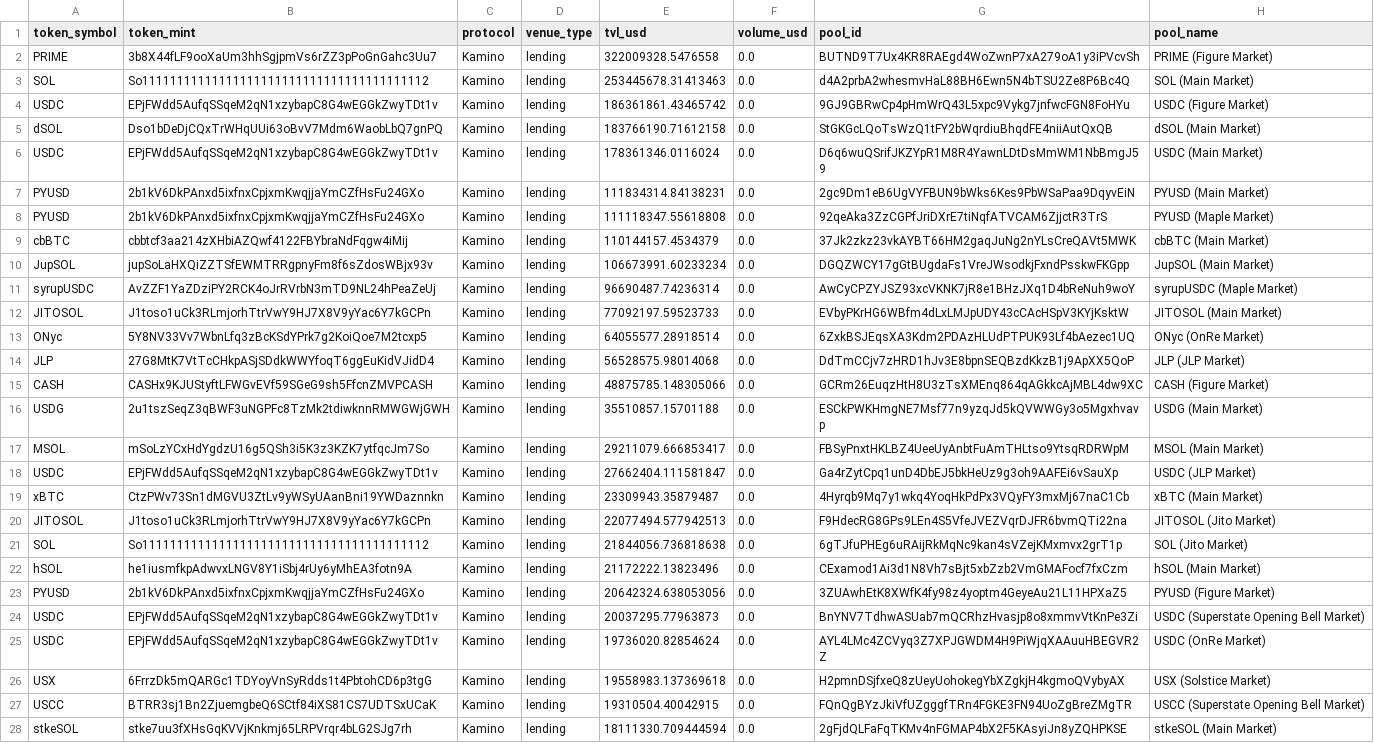
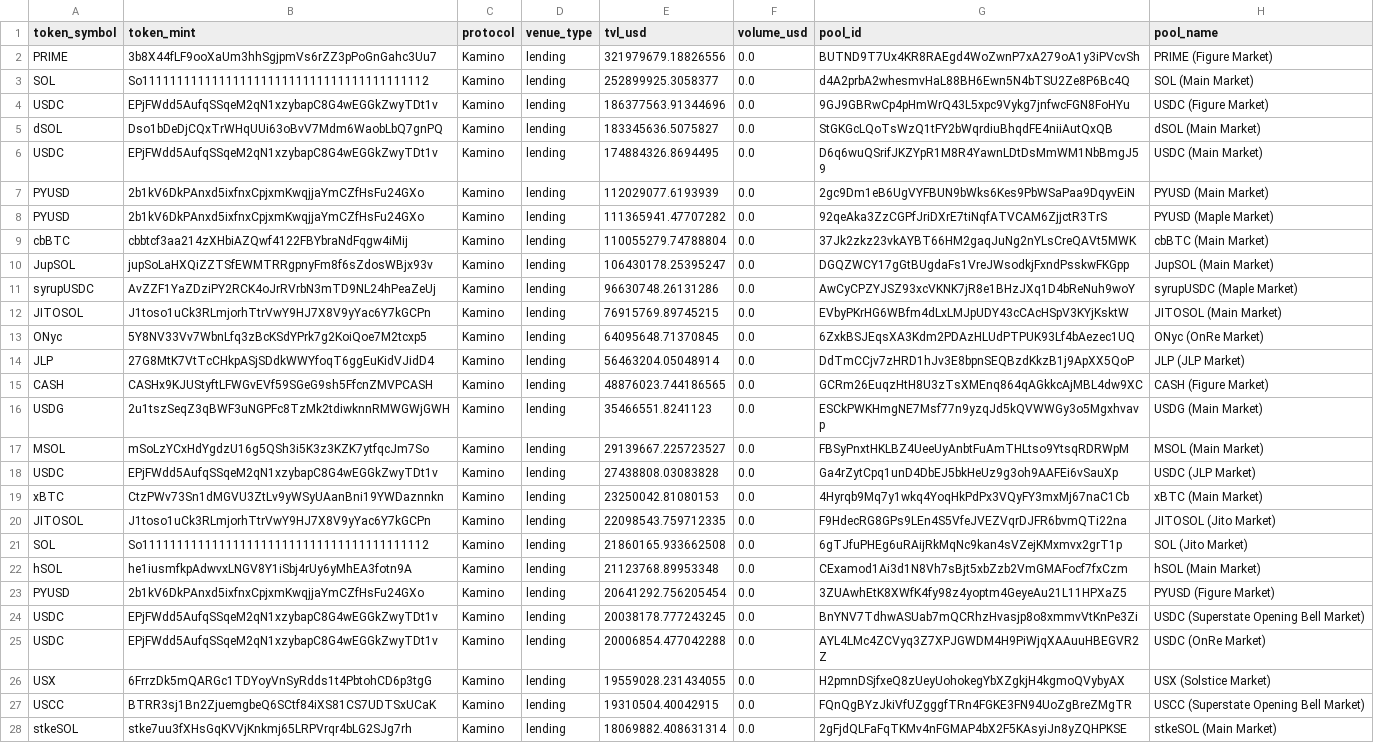
Before and after one commit to 0xNomadAnalyst/pfx, a CSV file: prospect-search/solana/app/output/kamino_reserves.csv, drawn as a sheet; only a part is shown; the diff covers the shown part only; the diff names each change by its address in the sheet, - before the commit and + after, or states it on an @@ line.

```diff
--- a/prospect-search/solana/app/output/kamino_reserves.csv
+++ b/prospect-search/solana/app/output/kamino_reserves.csv
-E2 (tvl_usd): 322009328.5476558
+E2 (tvl_usd): 321979679.18826556
-E3 (tvl_usd): 253445678.31413463
+E3 (tvl_usd): 252899925.3058377
-E4 (tvl_usd): 186361861.43465742
+E4 (tvl_usd): 186377563.91344696
-E5 (tvl_usd): 183766190.71612158
+E5 (tvl_usd): 183345636.5075827
-E6 (tvl_usd): 178361346.0116024
+E6 (tvl_usd): 174884326.8694495
-E7 (tvl_usd): 111834314.84138231
+E7 (tvl_usd): 112029077.6193939
-E8 (tvl_usd): 111118347.55618808
+E8 (tvl_usd): 111365941.47707282
-E9 (tvl_usd): 110144157.4534379
+E9 (tvl_usd): 110055279.74788804
-E10 (tvl_usd): 106673991.60233234
+E10 (tvl_usd): 106430178.25395247
-E11 (tvl_usd): 96690487.74236314
+E11 (tvl_usd): 96630748.26131286
-E12 (tvl_usd): 77092197.59523733
+E12 (tvl_usd): 76915769.89745215
-E13 (tvl_usd): 64055577.28918514
+E13 (tvl_usd): 64095648.71370845
-E14 (tvl_usd): 56528575.98014068
+E14 (tvl_usd): 56463204.05048914
-E15 (tvl_usd): 48875785.148305066
+E15 (tvl_usd): 48876023.744186565
-E16 (tvl_usd): 35510857.15701188
+E16 (tvl_usd): 35466551.8241123
-E17 (tvl_usd): 29211079.666853417
+E17 (tvl_usd): 29139667.225723527
-E18 (tvl_usd): 27662404.111581847
+E18 (tvl_usd): 27438808.03083828
-E19 (tvl_usd): 23309943.35879487
+E19 (tvl_usd): 23250042.81080153
-E20 (tvl_usd): 22077494.577942513
+E20 (tvl_usd): 22098543.759712335
-E21 (tvl_usd): 21844056.736818638
+E21 (tvl_usd): 21860165.933662508
-E22 (tvl_usd): 21172222.13823496
+E22 (tvl_usd): 21123768.89953348
-E23 (tvl_usd): 20642324.638053056
+E23 (tvl_usd): 20641292.756205454
-E24 (tvl_usd): 20037295.77963873
+E24 (tvl_usd): 20038178.777243245
-E25 (tvl_usd): 19736020.82854624
+E25 (tvl_usd): 20006854.477042288
-E26 (tvl_usd): 19558983.137369618
+E26 (tvl_usd): 19559028.231434055
-E28 (tvl_usd): 18111330.709444594
+E28 (tvl_usd): 18069882.408631314
```
Also changed, not shown: 4 added rows, 6 removed rows and 94 edited cells elsewhere in this file, prospect-search/solana/app/output/exponent_markets.csv, prospect-search/solana/app/output/meteora_tokens.csv, 9 other files.
